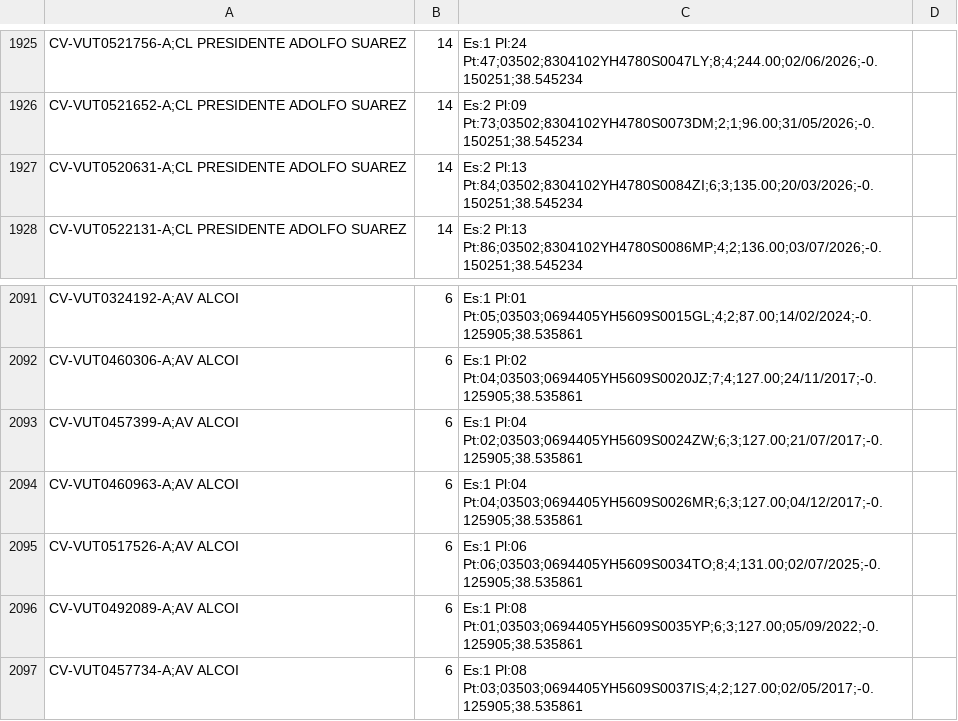
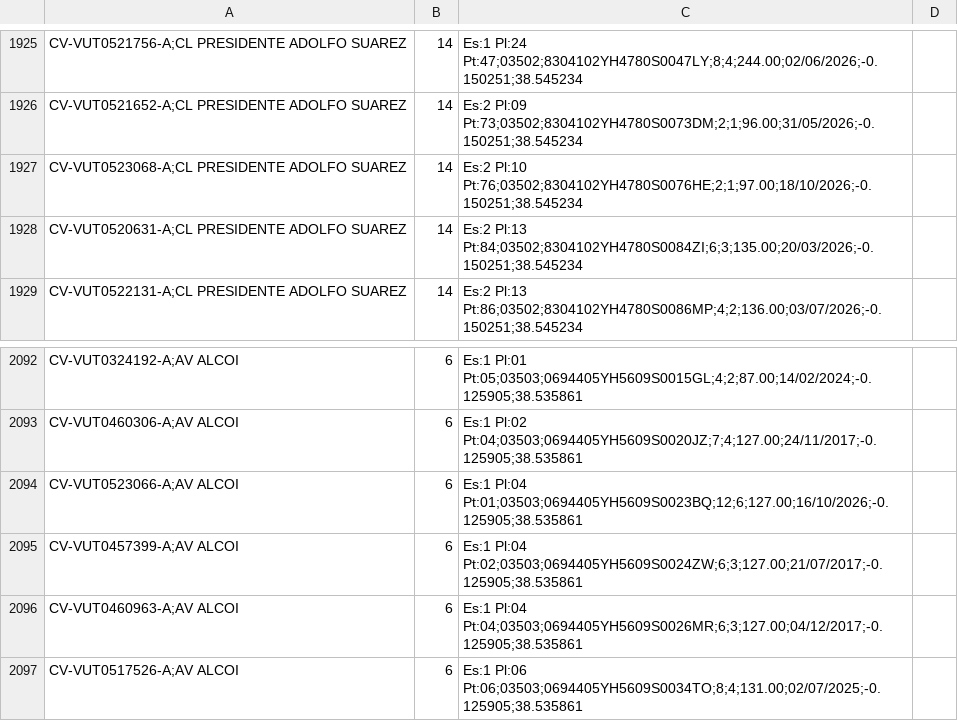
Before and after one commit to JoseHino/mapa-vut-benidorm, a CSV file: VUT_Benidorm_geolocalizadas.csv, drawn as a sheet; only a part is shown, gaps mark what is left out; the shorter side is filled out with more unchanged rows.

```diff
--- a/VUT_Benidorm_geolocalizadas.csv
+++ b/VUT_Benidorm_geolocalizadas.csv
@@ -1926,2 +1926,3 @@ CV-VUT0521756-A;CL PRESIDENTE ADOLFO SUAREZ, 14, Es:1 Pl:24 Pt:47;03502;8304102Y
 CV-VUT0521652-A;CL PRESIDENTE ADOLFO SUAREZ, 14, Es:2 Pl:09 Pt:73;03502;8304102YH4780S0073DM;2;1;96.00;31/05/2026;-0.150251;38.545234
+CV-VUT0523068-A;CL PRESIDENTE ADOLFO SUAREZ, 14, Es:2 Pl:10 Pt:76;03502;8304102YH4780S0076HE;2;1;97.00;18/10/2026;-0.150251;38.545234
 CV-VUT0520631-A;CL PRESIDENTE ADOLFO SUAREZ, 14, Es:2 Pl:13 Pt:84;03502;8304102YH4780S0084ZI;6;3;135.00;20/03/2026;-0.150251;38.545234
@@ -2092,2 +2093,3 @@ CV-VUT0324192-A;AV ALCOI, 6, Es:1 Pl:01 Pt:05;03503;0694405YH5609S0015GL;4;2;87.
 CV-VUT0460306-A;AV ALCOI, 6, Es:1 Pl:02 Pt:04;03503;0694405YH5609S0020JZ;7;4;127.00;24/11/2017;-0.125905;38.535861
+CV-VUT0523066-A;AV ALCOI, 6, Es:1 Pl:04 Pt:01;03503;0694405YH5609S0023BQ;12;6;127.00;16/10/2026;-0.125905;38.535861
 CV-VUT0457399-A;AV ALCOI, 6, Es:1 Pl:04 Pt:02;03503;0694405YH5609S0024ZW;6;3;127.00;21/07/2017;-0.125905;38.535861
```
Also changed, not shown: 5 other files.
